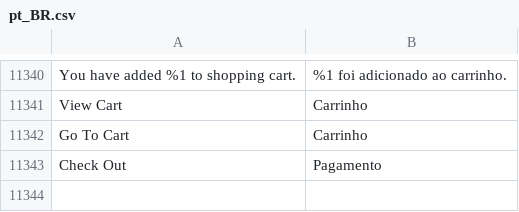
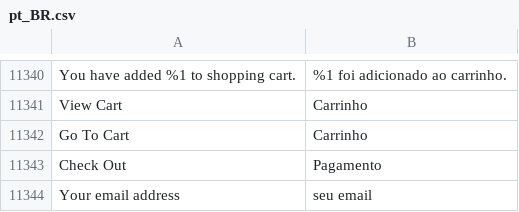
Before and after one commit to septebr/traducao_magento2_pt_br, a CSV file: pt_BR.csv, drawn as a sheet; only a part is shown, gaps mark what is left out; the diff names each change by its address in the sheet, - before the commit and + after, or states it on an @@ line.

Commit message:
Adicionado Your email address

```diff
--- a/pt_BR.csv
+++ b/pt_BR.csv
+row 11344: Your email address | seu email
```
